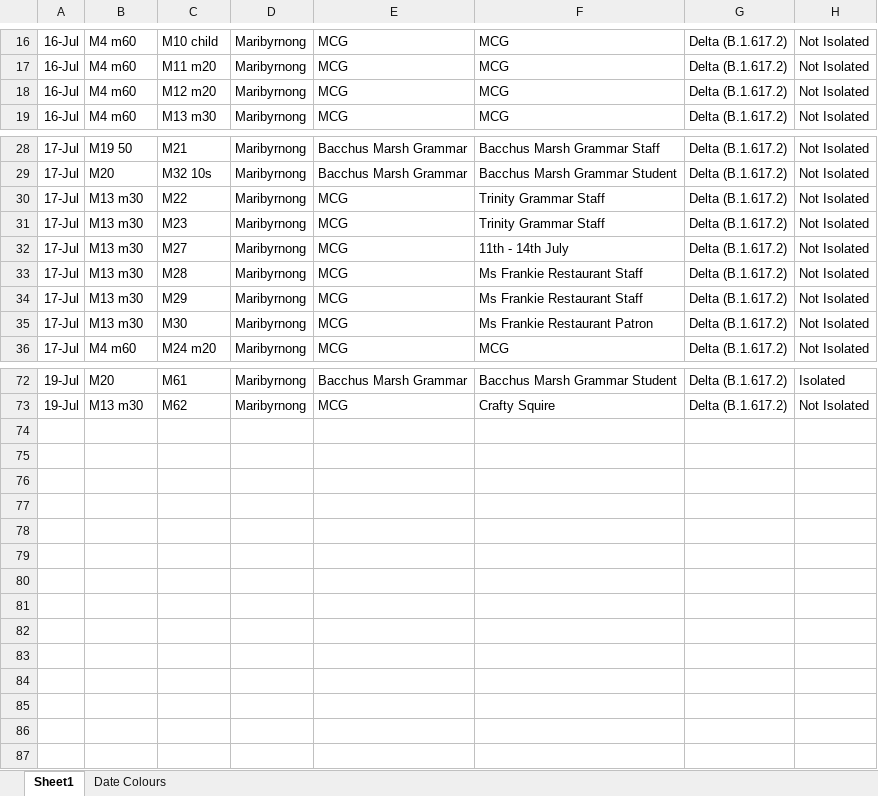
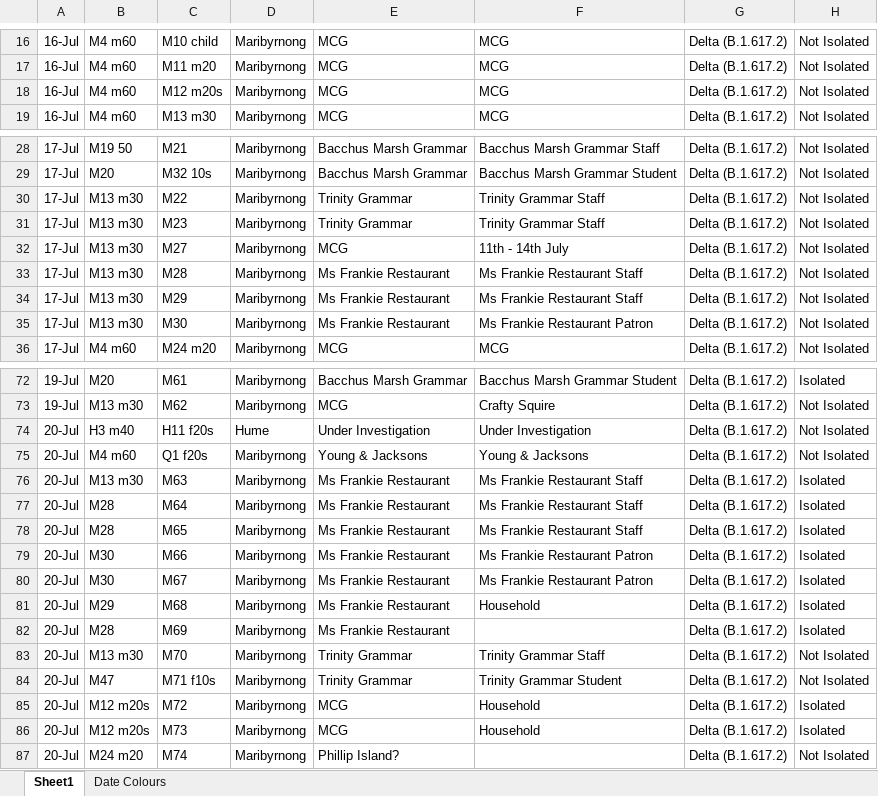
Before and after one commit to Mike-Honey/covid-19-outbreak-paths, an Excel workbook: 2021-07 Victoria Outbreak Paths.xlsx, sheet Sheet1, drawn as a sheet; only a part is shown, gaps mark what is left out; values as stored, in another font and other column widths than the file's, no borders; table styles not drawn; the diff covers the shown part only; the diff names each change by its address in the sheet, - before the commit and + after, or states it on an @@ line.

```diff
--- a/2021-07 Victoria Outbreak Paths.xlsx (sheet Sheet1)
+++ b/2021-07 Victoria Outbreak Paths.xlsx (sheet Sheet1)
-C18: M12 m20
+C18: M12 m20s
-E30:E31: MCG
+E30:E31: Trinity Grammar
-E33:E35: MCG
+E33:E35: Ms Frankie Restaurant
+row 74: 20-Jul | H3 m40 | H11 f20s | Hume | Under Investigation | Under Investigation | Delta (B.1.617.2) | Not Isolated
+row 75: 20-Jul | M4 m60 | Q1 f20s | Maribyrnong | Young & Jacksons | Young & Jacksons | Delta (B.1.617.2) | Not Isolated
+row 76: 20-Jul | M13 m30 | M63 | Maribyrnong | Ms Frankie Restaurant | Ms Frankie Restaurant Staff | Delta (B.1.617.2) | Isolated
+row 77: 20-Jul | M28 | M64 | Maribyrnong | Ms Frankie Restaurant | Ms Frankie Restaurant Staff | Delta (B.1.617.2) | Isolated
+row 78: 20-Jul | M28 | M65 | Maribyrnong | Ms Frankie Restaurant | Ms Frankie Restaurant Staff | Delta (B.1.617.2) | Isolated
+row 79: 20-Jul | M30 | M66 | Maribyrnong | Ms Frankie Restaurant | Ms Frankie Restaurant Patron | Delta (B.1.617.2) | Isolated
+row 80: 20-Jul | M30 | M67 | Maribyrnong | Ms Frankie Restaurant | Ms Frankie Restaurant Patron | Delta (B.1.617.2) | Isolated
+row 81: 20-Jul | M29 | M68 | Maribyrnong | Ms Frankie Restaurant | Household | Delta (B.1.617.2) | Isolated
+row 82: 20-Jul | M28 | M69 | Maribyrnong | Ms Frankie Restaurant |  | Delta (B.1.617.2) | Isolated
+row 83: 20-Jul | M13 m30 | M70 | Maribyrnong | Trinity Grammar | Trinity Grammar Staff | Delta (B.1.617.2) | Not Isolated
+row 84: 20-Jul | M47 | M71 f10s | Maribyrnong | Trinity Grammar | Trinity Grammar Student | Delta (B.1.617.2) | Not Isolated
+row 85: 20-Jul | M12 m20s | M72 | Maribyrnong | MCG | Household | Delta (B.1.617.2) | Isolated
+row 86: 20-Jul | M12 m20s | M73 | Maribyrnong | MCG | Household | Delta (B.1.617.2) | Isolated
+row 87: 20-Jul | M24 m20 | M74 | Maribyrnong | Phillip Island? |  | Delta (B.1.617.2) | Not Isolated
```
Also changed, not shown: 13 edited cells elsewhere in this sheet, sheet Date Colours, 4 other files.
